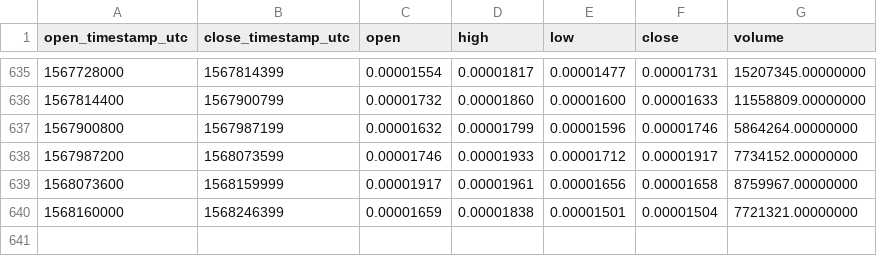
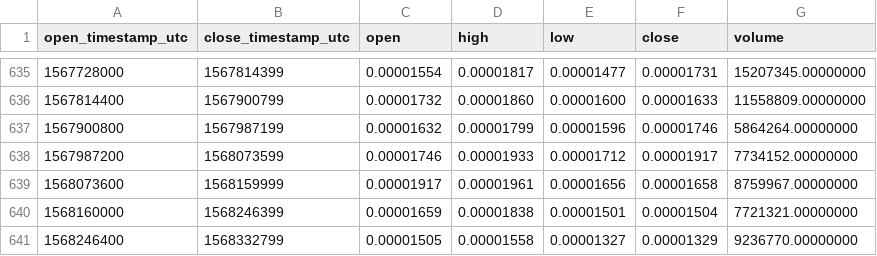
Before and after one commit to cryptobigbro/binance-WABIBTC, a CSV file: binance-WABIBTC-1d.csv, drawn as a sheet; only a part is shown, gaps mark what is left out.

Commit message:
Update OHLCV data.

```diff
--- a/binance-WABIBTC-1d.csv
+++ b/binance-WABIBTC-1d.csv
@@ -640 +640,2 @@ open_timestamp_utc,close_timestamp_utc,open,high,low,close,volume
 1568160000,1568246399,0.00001659,0.00001838,0.00001501,0.00001504,7721321.00000000
+1568246400,1568332799,0.00001505,0.00001558,0.00001327,0.00001329,9236770.00000000
```
Also changed, not shown: 1 other file.
